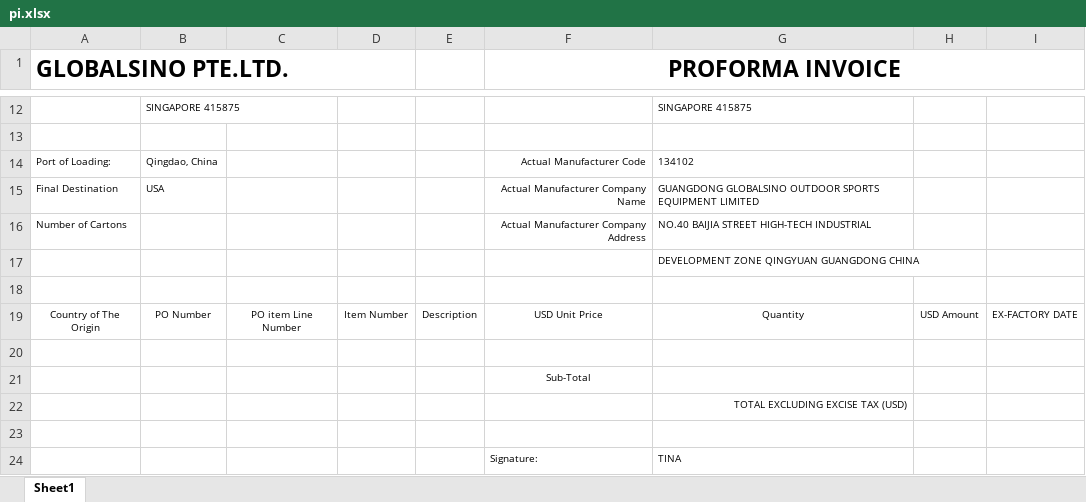
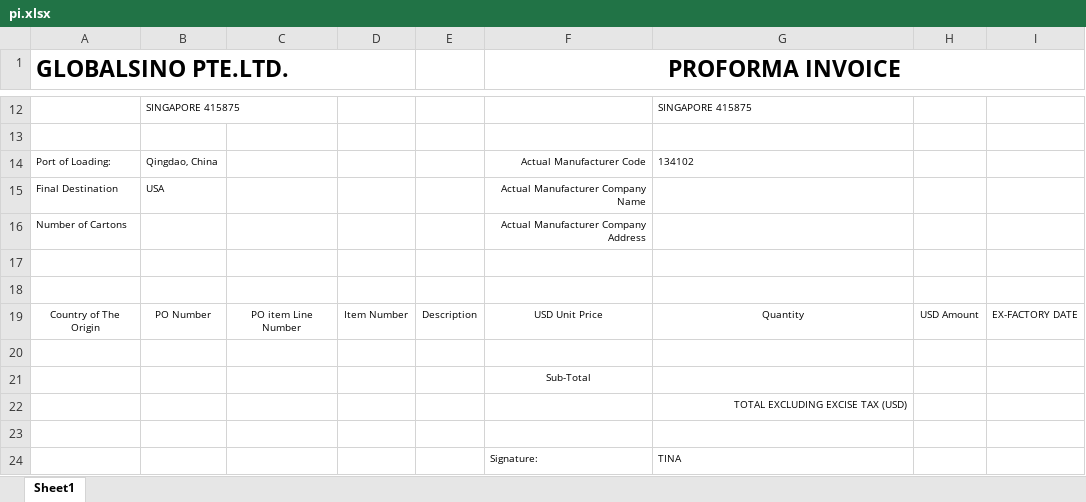
Before and after one commit to tonycc/ro-reader, an Excel workbook: customer_profiles/pf/templates/gs/pi.xlsx, sheet Sheet1, drawn as a sheet; only a part is shown, gaps mark what is left out; values as stored, in another font and other column widths than the file's, no borders; the diff names each change by its address in the sheet, - before the commit and + after, or states it on an @@ line.

```diff
--- a/customer_profiles/pf/templates/gs/pi.xlsx (sheet Sheet1)
+++ b/customer_profiles/pf/templates/gs/pi.xlsx (sheet Sheet1)
-G15: GUANGDONG GLOBALSINO OUTDOOR SPORTS EQUIPMENT LIMITED
+G15: (empty)
-G16: NO.40 BAIJIA STREET HIGH-TECH INDUSTRIAL
+G16: (empty)
-G17: DEVELOPMENT ZONE QINGYUAN GUANGDONG CHINA
+G17: (empty)
```
Also changed, not shown: customer_profiles/pf/templates/emax/pl.xlsx, customer_profiles/pf/templates/gs/invoice.xlsx, 43 other files.
